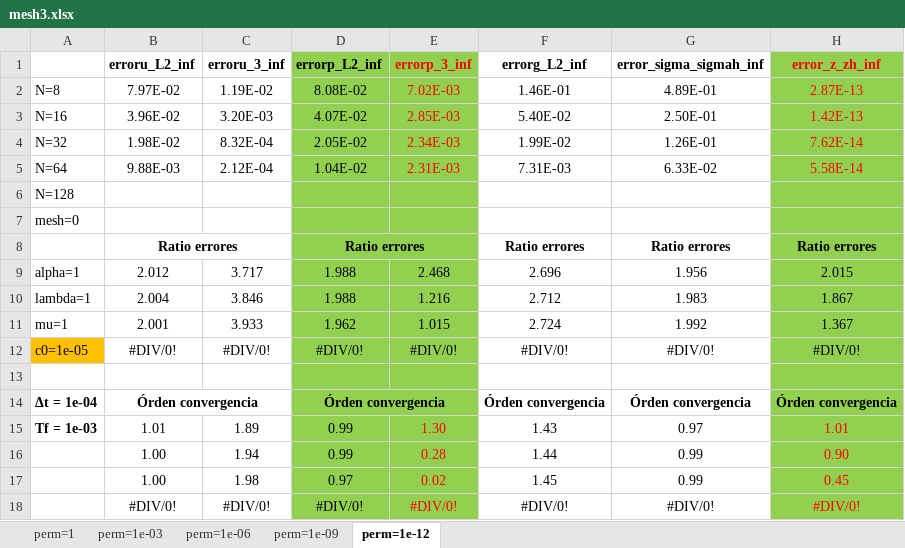
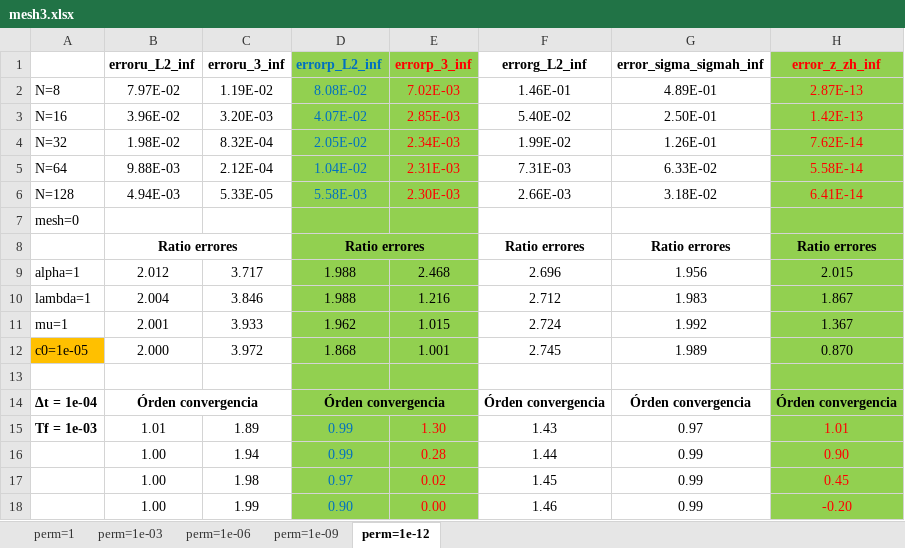
Before and after one commit to javiuz/biotquad, an Excel workbook: V2 GOOD ONE VERSION (05-2023)/NH-Dir.B.C. u and p/K constant/Test 2 (simple solutions with t)/Numerical errors/mesh3.xlsx, sheet perm=1e-12, drawn as a sheet; values as stored, in another font and other column widths than the file's, no borders; removed rows and columns are numbered as before the commit, all else as after; the diff names each change by its address in the sheet, - before the commit and + after, or states it on an @@ line.

Commit message:
Update mesh3.xlsx

```diff
--- a/V2 GOOD ONE VERSION (05-2023)/NH-Dir.B.C. u and p/K constant/Test 2 (simple solutions with t)/Numerical errors/mesh3.xlsx (sheet perm=1e-12)
+++ b/V2 GOOD ONE VERSION (05-2023)/NH-Dir.B.C. u and p/K constant/Test 2 (simple solutions with t)/Numerical errors/mesh3.xlsx (sheet perm=1e-12)
-D1:D5 text colour: black
+D1:D5 text colour: #0070C0
-row 6: N=128
+row 6: N=128 | 4.94E-03 | 5.33E-05 | 5.58E-03 | 2.30E-03 | 2.66E-03 | 3.18E-02 | 6.41E-14
-row 12: c0=1e-05 | #DIV/0! | #DIV/0! | #DIV/0! | #DIV/0! | #DIV/0! | #DIV/0! | #DIV/0!
+row 12: c0=1e-05 | 2.000 | 3.972 | 1.868 | 1.001 | 2.745 | 1.989 | 0.870
-D15:D17 text colour: black
+D15:D17 text colour: #0070C0
-row 18:  | #DIV/0! | #DIV/0! | #DIV/0! | #DIV/0! | #DIV/0! | #DIV/0! | #DIV/0!
+row 18:  | 1.00 | 1.99 | 0.90 | 0.00 | 1.46 | 0.99 | -0.20
```
